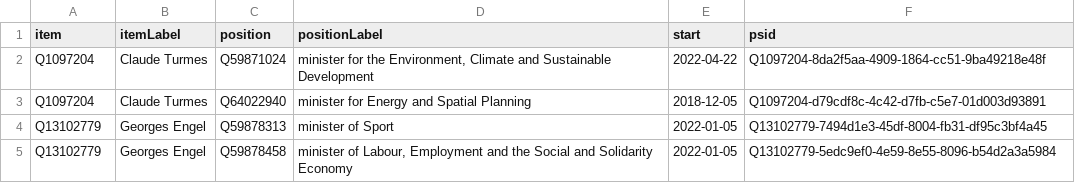
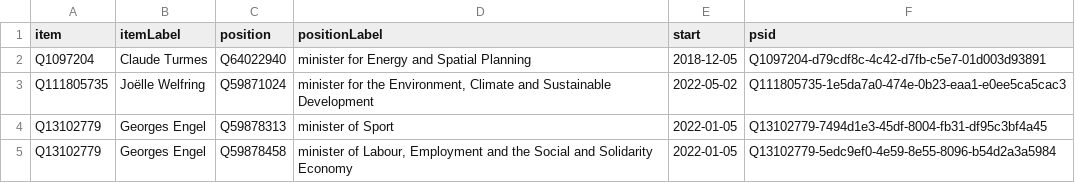
Before and after one commit to every-politician-scrapers/luxembourg-cabinet, a CSV file: wikidata/results/current-cabinet.csv, drawn as a sheet; only a part is shown; removed rows and columns are numbered as before the commit, all else as after; the diff names each change by its address in the sheet, - before the commit and + after, or states it on an @@ line.

Commit message:
Run SPARQL queries

```diff
--- a/wikidata/results/current-cabinet.csv
+++ b/wikidata/results/current-cabinet.csv
-row 2: Q1097204 | Claude Turmes | Q59871024 | minister for the Environment, Climate and Sustainable Development | 2022-04-22 | Q1097204-8da2f5aa-4909-1864-cc51-9ba49218e48f
+row 3: Q111805735 | Joëlle Welfring | Q59871024 | minister for the Environment, Climate and Sustainable Development | 2022-05-02 | Q111805735-1e5da7a0-474e-0b23-eaa1-e0ee5ca5cac3
```
